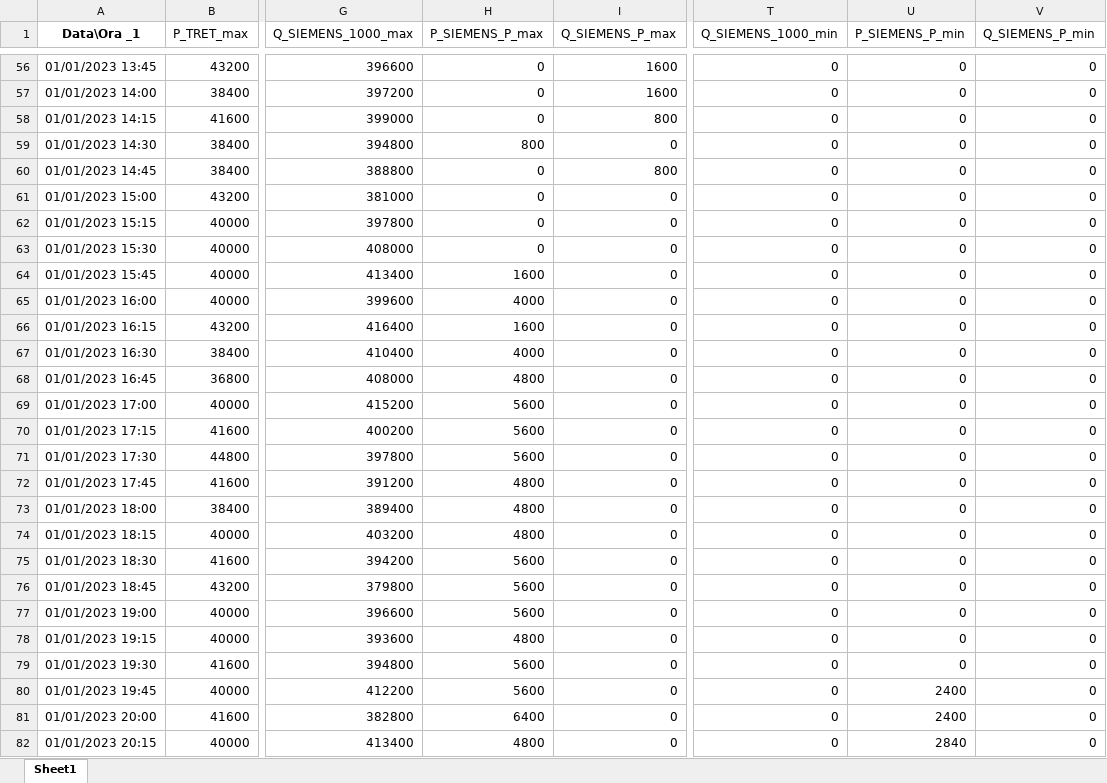
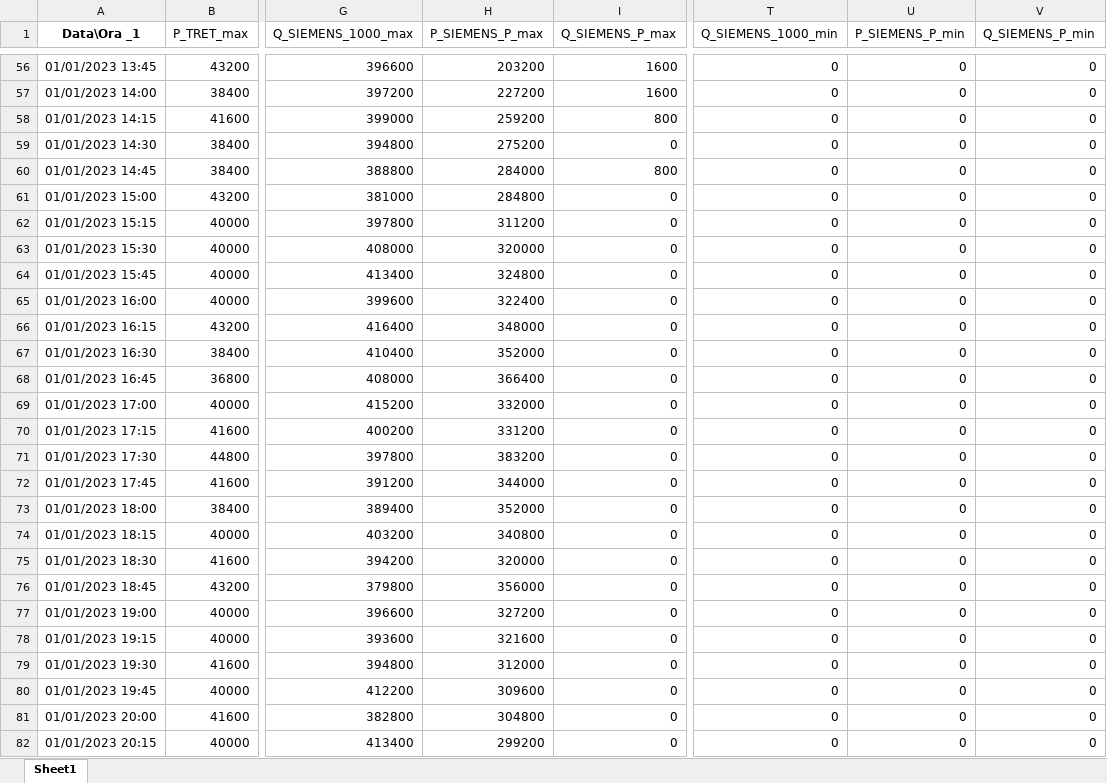
Before and after one commit to tommasobragatto/digital_twin, an Excel workbook: implement_MV.xlsx, sheet Sheet1, drawn as a sheet; only a part is shown, gaps mark what is left out; values as stored, in another font and other column widths than the file's, no borders; the diff covers the shown part only; the diff names each change by its address in the sheet, - before the commit and + after, or states it on an @@ line.

```diff
--- a/implement_MV.xlsx (sheet Sheet1)
+++ b/implement_MV.xlsx (sheet Sheet1)
-H56 (P_SIEMENS_P_max): 0
+H56 (P_SIEMENS_P_max): 203200
-H57 (P_SIEMENS_P_max): 0
+H57 (P_SIEMENS_P_max): 227200
-H58 (P_SIEMENS_P_max): 0
+H58 (P_SIEMENS_P_max): 259200
-H59 (P_SIEMENS_P_max): 800
+H59 (P_SIEMENS_P_max): 275200
-H60 (P_SIEMENS_P_max): 0
+H60 (P_SIEMENS_P_max): 284000
-H61 (P_SIEMENS_P_max): 0
+H61 (P_SIEMENS_P_max): 284800
-H62 (P_SIEMENS_P_max): 0
+H62 (P_SIEMENS_P_max): 311200
-H63 (P_SIEMENS_P_max): 0
+H63 (P_SIEMENS_P_max): 320000
-H64 (P_SIEMENS_P_max): 1600
+H64 (P_SIEMENS_P_max): 324800
-H65 (P_SIEMENS_P_max): 4000
+H65 (P_SIEMENS_P_max): 322400
-H66 (P_SIEMENS_P_max): 1600
+H66 (P_SIEMENS_P_max): 348000
-H67 (P_SIEMENS_P_max): 4000
+H67 (P_SIEMENS_P_max): 352000
-H68 (P_SIEMENS_P_max): 4800
+H68 (P_SIEMENS_P_max): 366400
-H69 (P_SIEMENS_P_max): 5600
+H69 (P_SIEMENS_P_max): 332000
-H70 (P_SIEMENS_P_max): 5600
+H70 (P_SIEMENS_P_max): 331200
-H71 (P_SIEMENS_P_max): 5600
+H71 (P_SIEMENS_P_max): 383200
-H72 (P_SIEMENS_P_max): 4800
+H72 (P_SIEMENS_P_max): 344000
-H73 (P_SIEMENS_P_max): 4800
+H73 (P_SIEMENS_P_max): 352000
-H74 (P_SIEMENS_P_max): 4800
+H74 (P_SIEMENS_P_max): 340800
-H75 (P_SIEMENS_P_max): 5600
+H75 (P_SIEMENS_P_max): 320000
-H76 (P_SIEMENS_P_max): 5600
+H76 (P_SIEMENS_P_max): 356000
-H77 (P_SIEMENS_P_max): 5600
+H77 (P_SIEMENS_P_max): 327200
-H78 (P_SIEMENS_P_max): 4800
+H78 (P_SIEMENS_P_max): 321600
-H79 (P_SIEMENS_P_max): 5600
+H79 (P_SIEMENS_P_max): 312000
-H80 (P_SIEMENS_P_max): 5600
+H80 (P_SIEMENS_P_max): 309600
-U80:U81 (P_SIEMENS_P_min): 2400
+U80:U81 (P_SIEMENS_P_min): 0
-H81 (P_SIEMENS_P_max): 6400
+H81 (P_SIEMENS_P_max): 304800
-H82 (P_SIEMENS_P_max): 4800
+H82 (P_SIEMENS_P_max): 299200
-U82 (P_SIEMENS_P_min): 2840
+U82 (P_SIEMENS_P_min): 0
```
Also changed, not shown: 949 edited cells elsewhere in this sheet, 18 other files.
